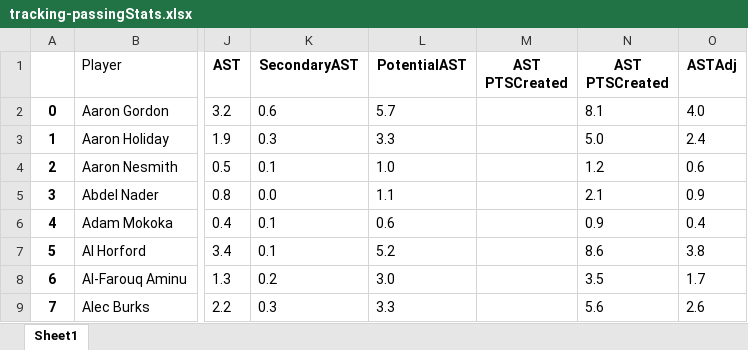
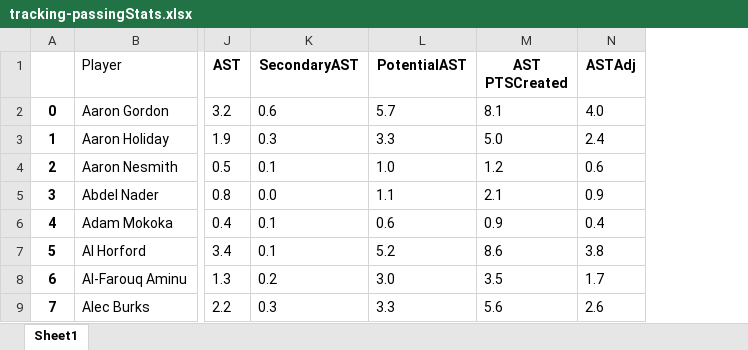
Before and after one commit to CSA100/nba-dsai, an Excel workbook: Data/Tracking/tracking-passingStats.xlsx, sheet Sheet1, drawn as a sheet; only a part is shown, gaps mark what is left out; values as stored, in another font and other column widths than the file's, no borders; the diff names each change by its address in the sheet, - before the commit and + after, or states it on an @@ line.

Commit message:
Update tracking-passingStats.xlsx

```diff
--- a/Data/Tracking/tracking-passingStats.xlsx (sheet Sheet1)
+++ b/Data/Tracking/tracking-passingStats.xlsx (sheet Sheet1)
-column M (AST PTSCreated), empty
```
